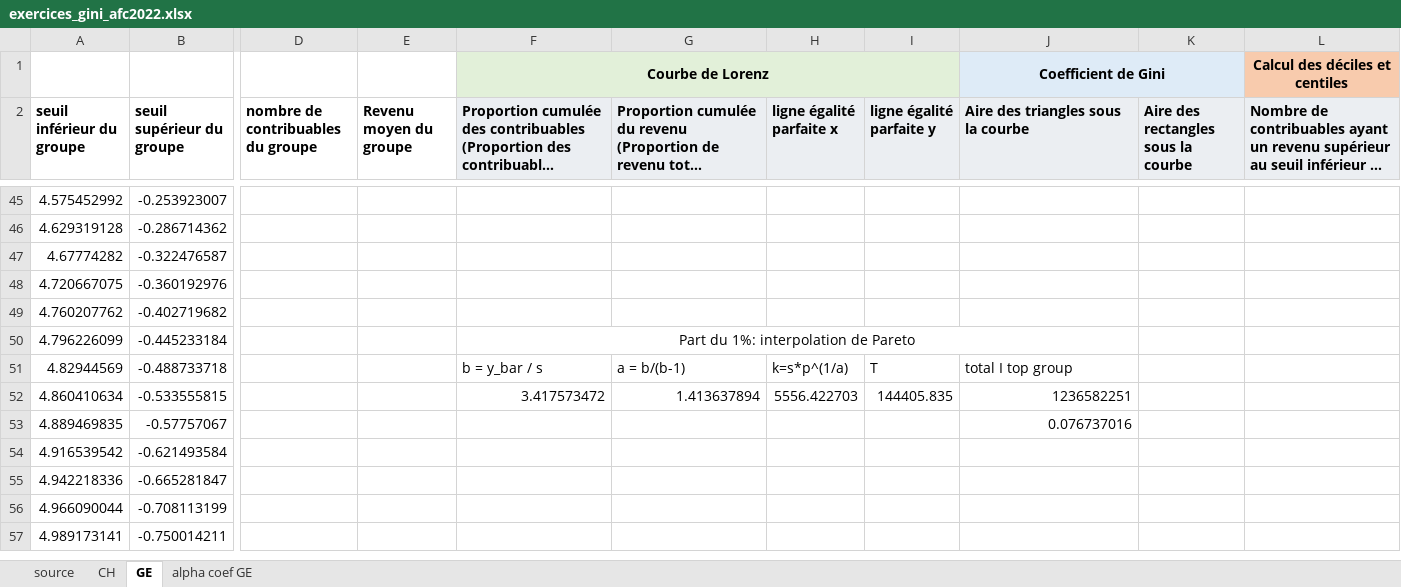
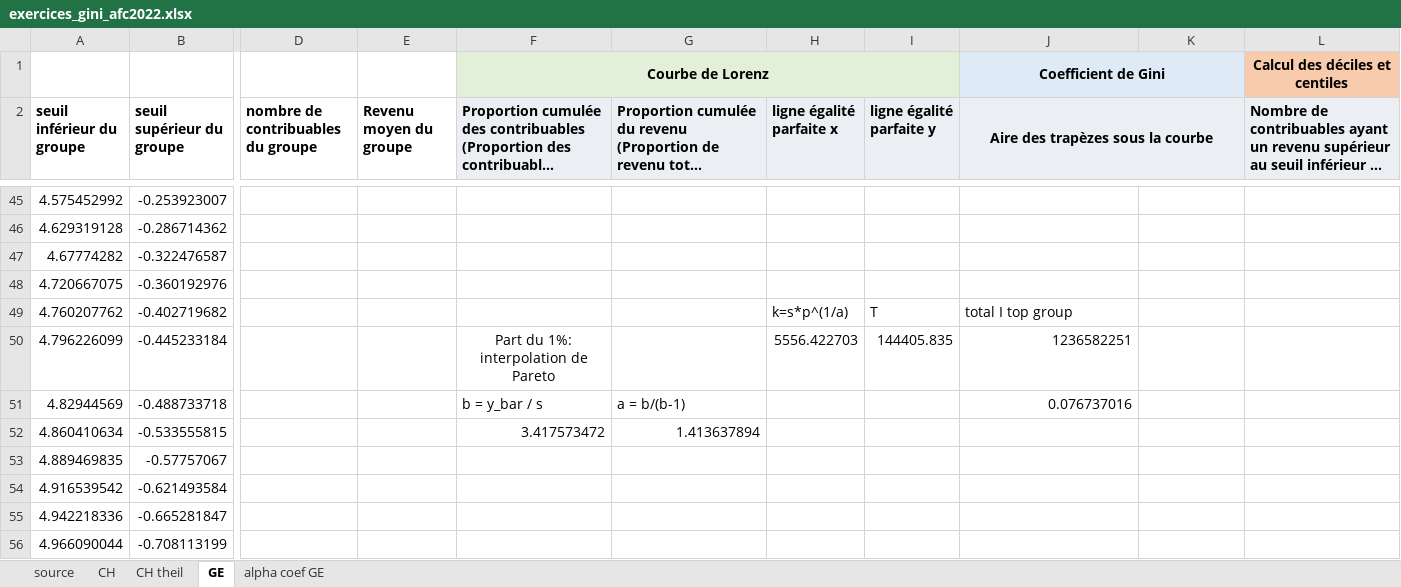
Before and after one commit to Jeylal/les-mesures-de-l-conomie, an Excel workbook: exercices/exercices_gini_afc2022.xlsx, sheet GE, drawn as a sheet; only a part is shown, gaps mark what is left out; the shorter side is filled out with more unchanged rows; long unchanged cells end in …; values as stored, in another font and other column widths than the file's, no borders; charts and pictures not drawn; removed rows and columns are numbered as before the commit, all else as after; the diff covers the shown part only; the diff names each change by its address in the sheet, - before the commit and + after, or states it on an @@ line.

```diff
--- a/exercices/exercices_gini_afc2022.xlsx (sheet GE)
+++ b/exercices/exercices_gini_afc2022.xlsx (sheet GE)
+sheet tab: CH theil
-J2: Aire des triangles sous la courbe
+J2: Aire des trapèzes sous la courbe
-J2 alignment: left
+J2 alignment: center
+J2:K2 merged
-K2: Aire des rectangles sous la courbe
+K2: (empty)
-H49 (ligne égalité parfaite x): (empty)
+H49 (ligne égalité parfaite x): k=s*p^(1/a)
-I49 (ligne égalité parfaite y): (empty)
+I49 (ligne égalité parfaite y): T
-J49 (Aire des trapèzes sous la courbe): (empty)
+J49 (Aire des trapèzes sous la courbe): total I top group
-F50:J50 merged
-H50 (ligne égalité parfaite x): (empty)
+H50 (ligne égalité parfaite x): 5556.422703
-I50 (ligne égalité parfaite y): (empty)
+I50 (ligne égalité parfaite y): 144405.835
-J50 (Aire des trapèzes sous la courbe): (empty)
+J50 (Aire des trapèzes sous la courbe): 1236582251
-H51 (ligne égalité parfaite x): k=s*p^(1/a)
+H51 (ligne égalité parfaite x): (empty)
-I51 (ligne égalité parfaite y): T
+I51 (ligne égalité parfaite y): (empty)
-J51 (Aire des trapèzes sous la courbe): total I top group
+J51 (Aire des trapèzes sous la courbe): 0.076737016
-H52 (ligne égalité parfaite x): 5556.422703
+H52 (ligne égalité parfaite x): (empty)
-I52 (ligne égalité parfaite y): 144405.835
+I52 (ligne égalité parfaite y): (empty)
-J52 (Aire des trapèzes sous la courbe): 1236582251
+J52 (Aire des trapèzes sous la courbe): (empty)
-J53 (Aire des trapèzes sous la courbe): 0.076737016
+J53 (Aire des trapèzes sous la courbe): (empty)
```
Also changed, not shown: 1 added row, 1 removed row, 56 edited cells and cell formats elsewhere in this sheet, formulas that keep their value, charts or pictures, 19 other files.
